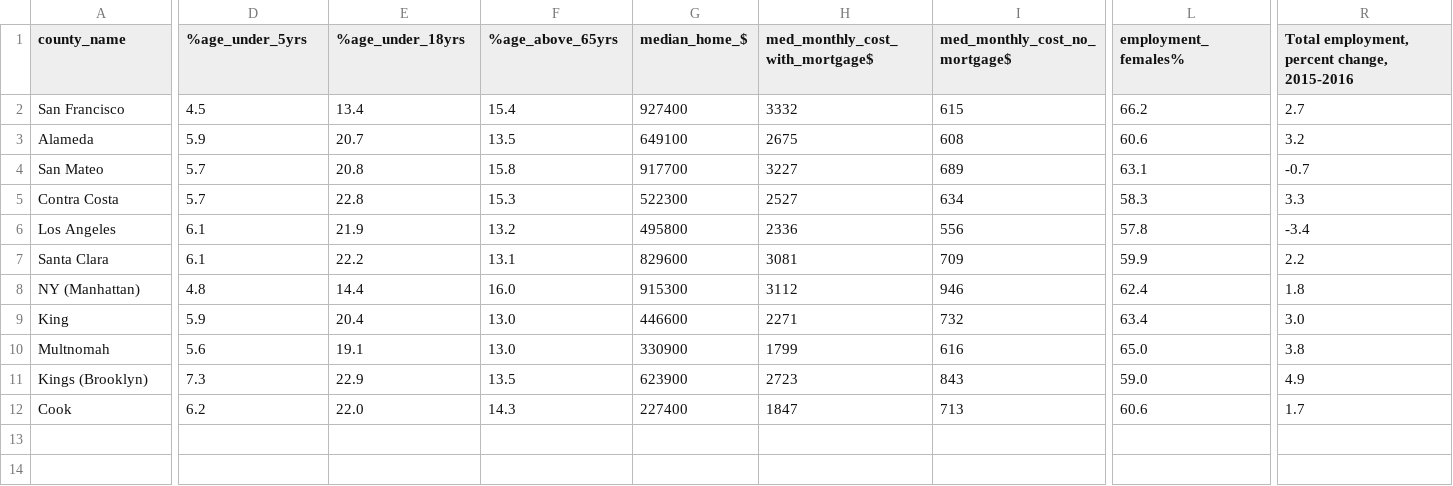
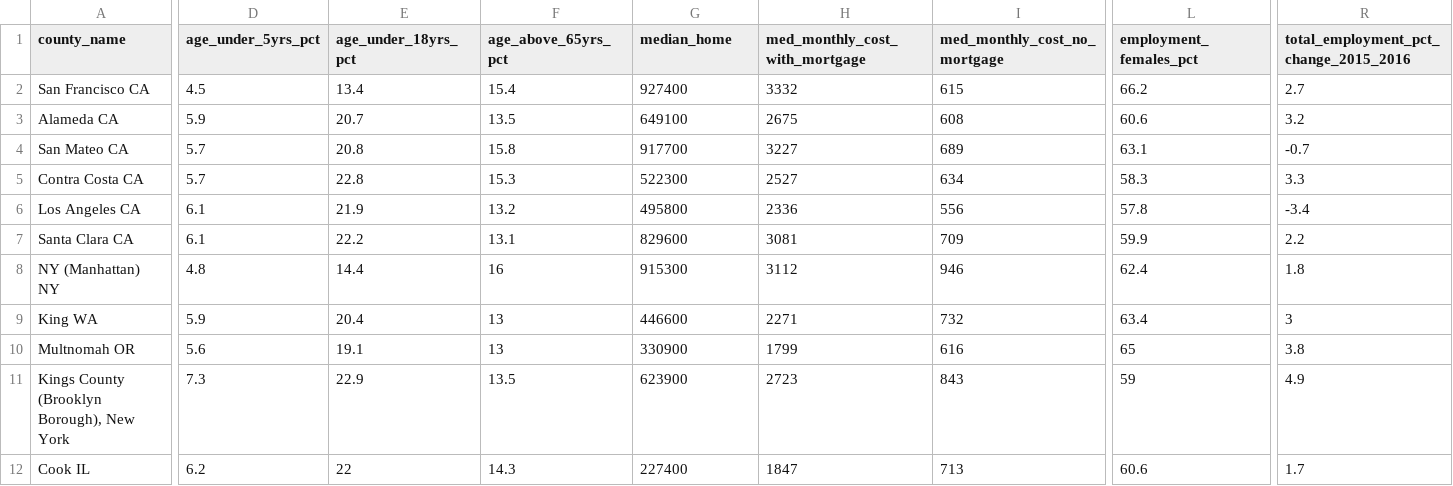
Before and after one commit to sn95033/ETL-Census-Data, a CSV file: SQL_data/Demographics.csv, drawn as a sheet; only a part is shown, gaps mark what is left out; the diff covers the shown part only; the diff names each change by its address in the sheet, - before the commit and + after, or states it on an @@ line.

```diff
--- a/SQL_data/Demographics.csv
+++ b/SQL_data/Demographics.csv
-D1: %age_under_5yrs
+D1: age_under_5yrs_pct
-E1: %age_under_18yrs
+E1: age_under_18yrs_pct
-F1: %age_above_65yrs
+F1: age_above_65yrs_pct
-G1: median_home_$
+G1: median_home
-H1: med_monthly_cost_with_mortgage$
+H1: med_monthly_cost_with_mortgage
-I1: med_monthly_cost_no_mortgage$
+I1: med_monthly_cost_no_mortgage
-L1: employment_females%
+L1: employment_females_pct
-R1: Total employment, percent change, 2015-2016
+R1: total_employment_pct_change_2015_2016
-A2 (county_name): San Francisco
+A2 (county_name): San Francisco CA
-A3 (county_name): Alameda
+A3 (county_name): Alameda CA
-A4 (county_name): San Mateo
+A4 (county_name): San Mateo CA
-A5 (county_name): Contra Costa
+A5 (county_name): Contra Costa CA
-A6 (county_name): Los Angeles
+A6 (county_name): Los Angeles CA
-A7 (county_name): Santa Clara
+A7 (county_name): Santa Clara CA
-A8 (county_name): NY (Manhattan)
+A8 (county_name): NY (Manhattan) NY
-F8 (age_above_65yrs_pct): 16.0
+F8 (age_above_65yrs_pct): 16
-A9 (county_name): King
+A9 (county_name): King WA
-F9:F10 (age_above_65yrs_pct): 13.0
+F9:F10 (age_above_65yrs_pct): 13
-R9: 3.0
+R9: 3
-A10 (county_name): Multnomah
+A10 (county_name): Multnomah OR
-L10 (employment_females_pct): 65.0
+L10 (employment_females_pct): 65
-A11 (county_name): Kings (Brooklyn)
+A11 (county_name): Kings County (Brooklyn Borough), New York
-L11 (employment_females_pct): 59.0
+L11 (employment_females_pct): 59
-A12 (county_name): Cook
+A12 (county_name): Cook IL
-E12 (age_under_18yrs_pct): 22.0
+E12 (age_under_18yrs_pct): 22
```
Also changed, not shown: 5 edited cells elsewhere in this file, SQL_data/Destinations.csv, SQL_data/Financial.csv, 5 other files.
